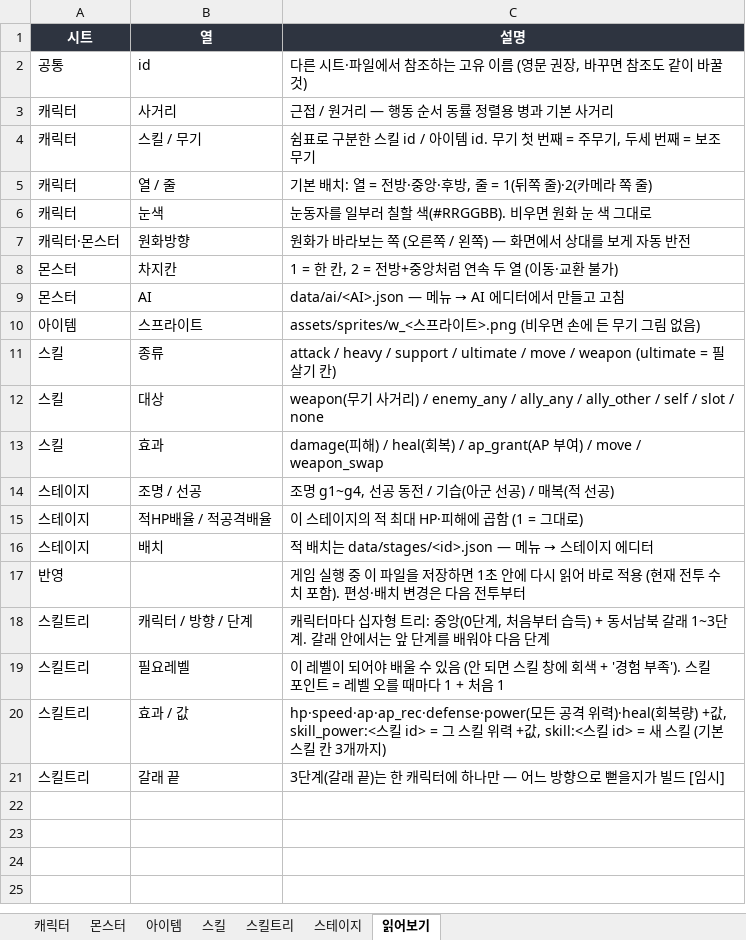
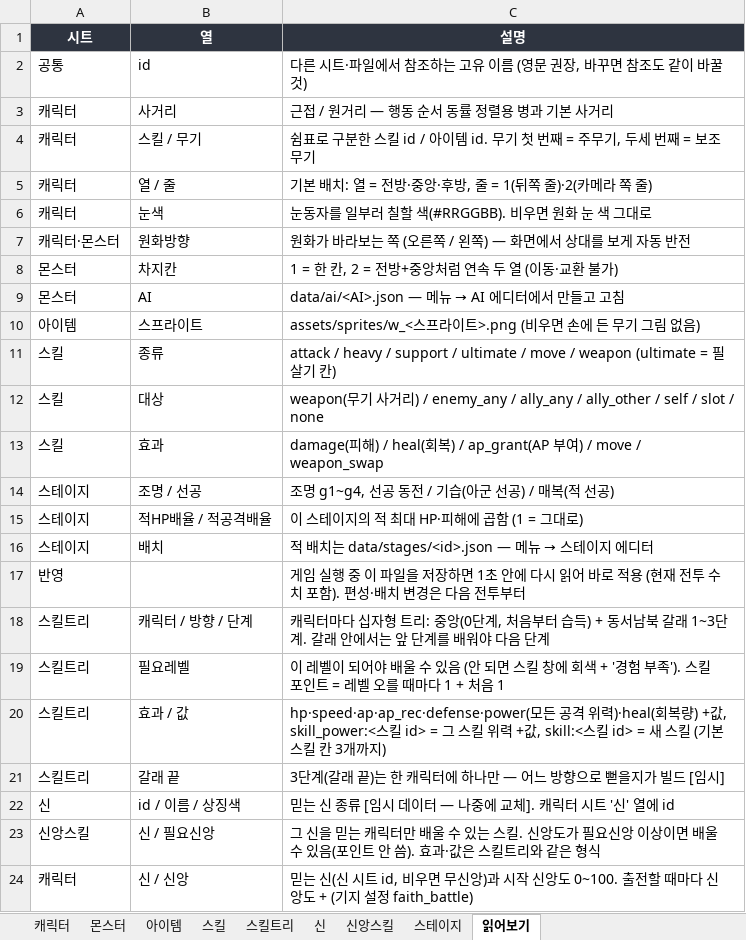
Before and after one commit to HomilBBANG/rt_zerosum, an Excel workbook: data/balance.xlsx, sheet 읽어보기, drawn as a sheet; values as stored, in another font and other column widths than the file's, no borders; the diff names each change by its address in the sheet, - before the commit and + after, or states it on an @@ line.

```diff
--- a/data/balance.xlsx (sheet 읽어보기)
+++ b/data/balance.xlsx (sheet 읽어보기)
+sheet tab: 신
+sheet tab: 신앙스킬
+row 22: 신 | id / 이름 / 상징색 | 믿는 신 종류 [임시 데이터 — 나중에 교체]. 캐릭터 시트 '신' 열에 id
+row 23: 신앙스킬 | 신 / 필요신앙 | 그 신을 믿는 캐릭터만 배울 수 있는 스킬. 신앙도가 필요신앙 이상이면 배울 수 있음(포인트 안 씀). 효과·값은 스킬트리와 같은 형식
+row 24: 캐릭터 | 신 / 신앙 | 믿는 신(신 시트 id, 비우면 무신앙)과 시작 신앙도 0~100. 출전할 때마다 신앙도 + (기지 설정 faith_battle)
```
Also changed, not shown: sheet 캐릭터, data/outgame.xlsx, 12 other files.
